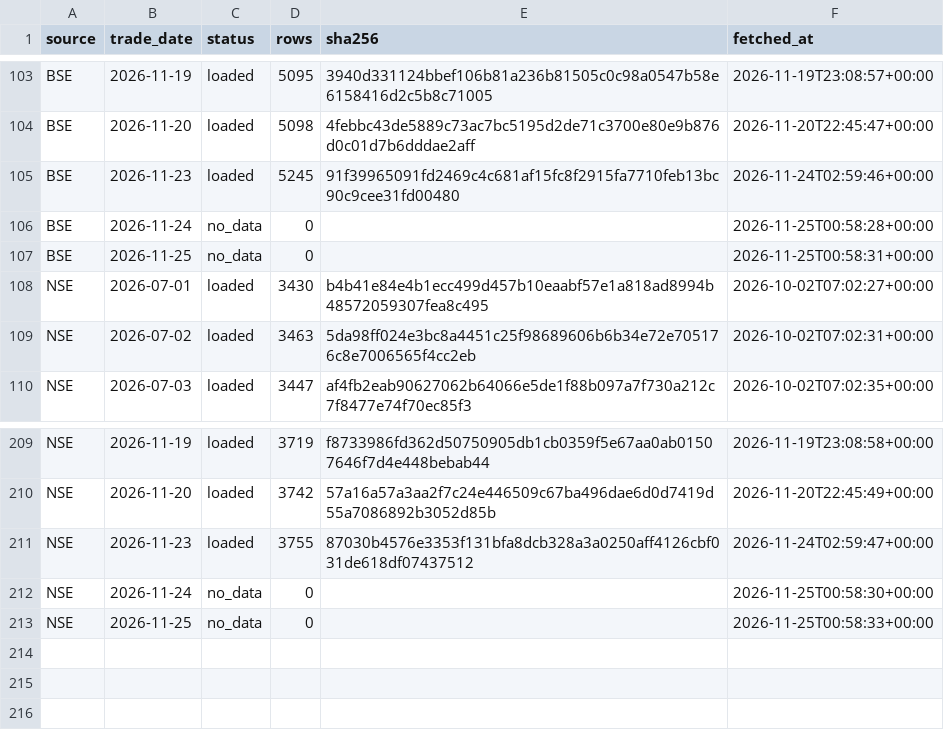
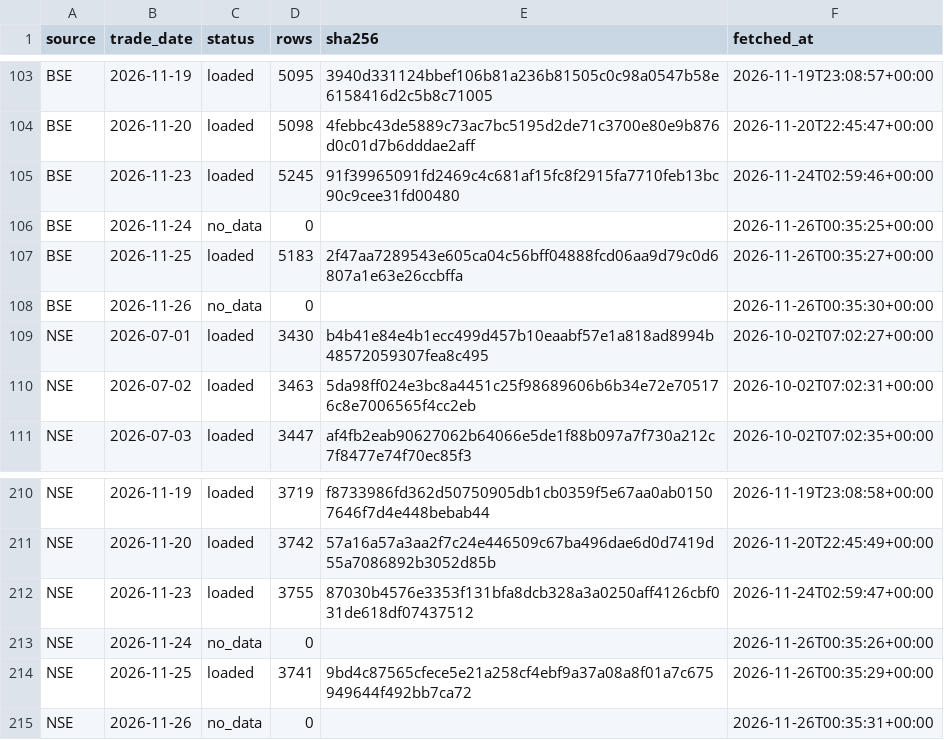
Before and after one commit to veer0608/bhavcopy-pipeline, a CSV file: data/manifest.csv, drawn as a sheet; only a part is shown, gaps mark what is left out.

```diff
--- a/data/manifest.csv
+++ b/data/manifest.csv
@@ -105,4 +105,5 @@ BSE,2026-11-20,loaded,5098,4febbc43de5889c73ac7bc5195d2de71c3700e80e9b876d0c01d7
 BSE,2026-11-23,loaded,5245,91f39965091fd2469c4c681af15fc8f2915fa7710feb13bc90c9cee31fd00480,2026-11-24T02:59:46+00:00
-BSE,2026-11-24,no_data,0,,2026-11-25T00:58:28+00:00
-BSE,2026-11-25,no_data,0,,2026-11-25T00:58:31+00:00
+BSE,2026-11-24,no_data,0,,2026-11-26T00:35:25+00:00
+BSE,2026-11-25,loaded,5183,2f47aa7289543e605ca04c56bff04888fcd06aa9d79c0d6807a1e63e26ccbffa,2026-11-26T00:35:27+00:00
+BSE,2026-11-26,no_data,0,,2026-11-26T00:35:30+00:00
 NSE,2026-07-01,loaded,3430,b4b41e84e4b1ecc499d457b10eaabf57e1a818ad8994b48572059307fea8c495,2026-10-02T07:02:27+00:00
@@ -211,3 +212,4 @@ NSE,2026-11-20,loaded,3742,57a16a57a3aa2f7c24e446509c67ba496dae6d0d7419d55a70868
 NSE,2026-11-23,loaded,3755,87030b4576e3353f131bfa8dcb328a3a0250aff4126cbf031de618df07437512,2026-11-24T02:59:47+00:00
-NSE,2026-11-24,no_data,0,,2026-11-25T00:58:30+00:00
-NSE,2026-11-25,no_data,0,,2026-11-25T00:58:33+00:00
+NSE,2026-11-24,no_data,0,,2026-11-26T00:35:26+00:00
+NSE,2026-11-25,loaded,3741,9bd4c87565cfece5e21a258cf4ebf9a37a08a8f01a7c675949644f492bb7ca72,2026-11-26T00:35:29+00:00
+NSE,2026-11-26,no_data,0,,2026-11-26T00:35:31+00:00
```
Also changed, not shown: data/corporate_actions.csv, 3 other files.
